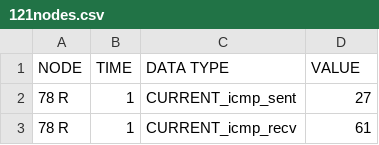
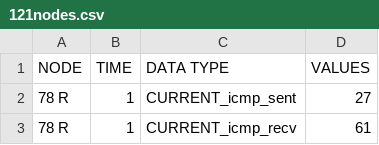
Before and after one commit to boygioykaskyriakos/dixon-q-test, a CSV file: data/121nodes.csv, drawn as a sheet; only a part is shown.

Commit message:
raw data included

```diff
--- a/data/121nodes.csv
+++ b/data/121nodes.csv
@@ -1,2 +1,2 @@
-NODE,TIME,DATA TYPE,VALUE
+NODE,TIME,DATA TYPE,VALUES
 78 R,1,CURRENT_icmp_sent,27
```
Also changed, not shown: 7 other files.
